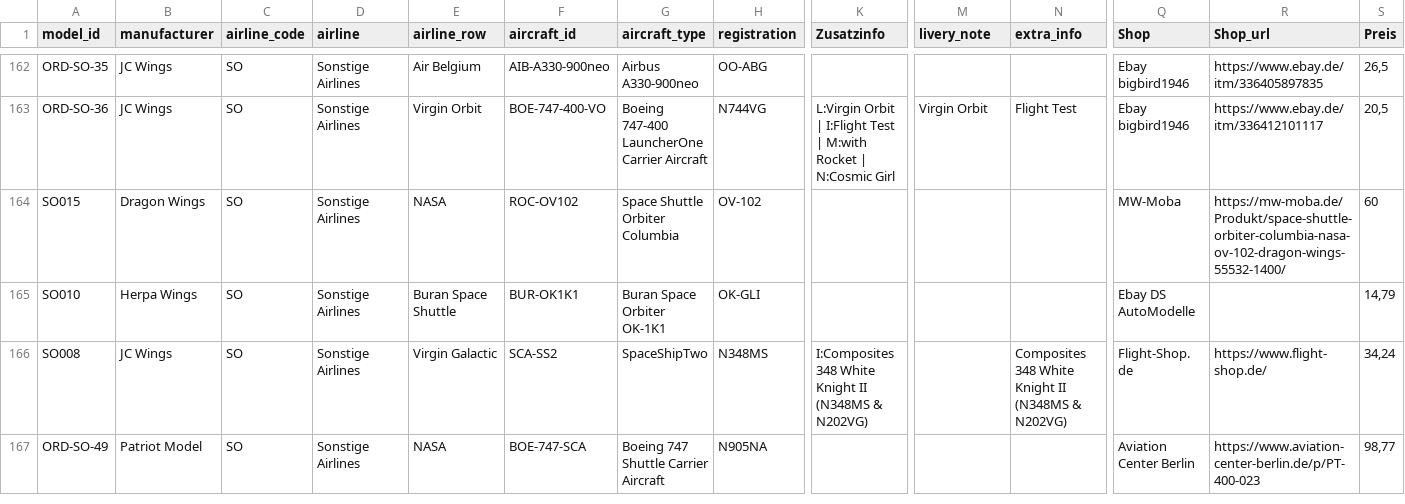
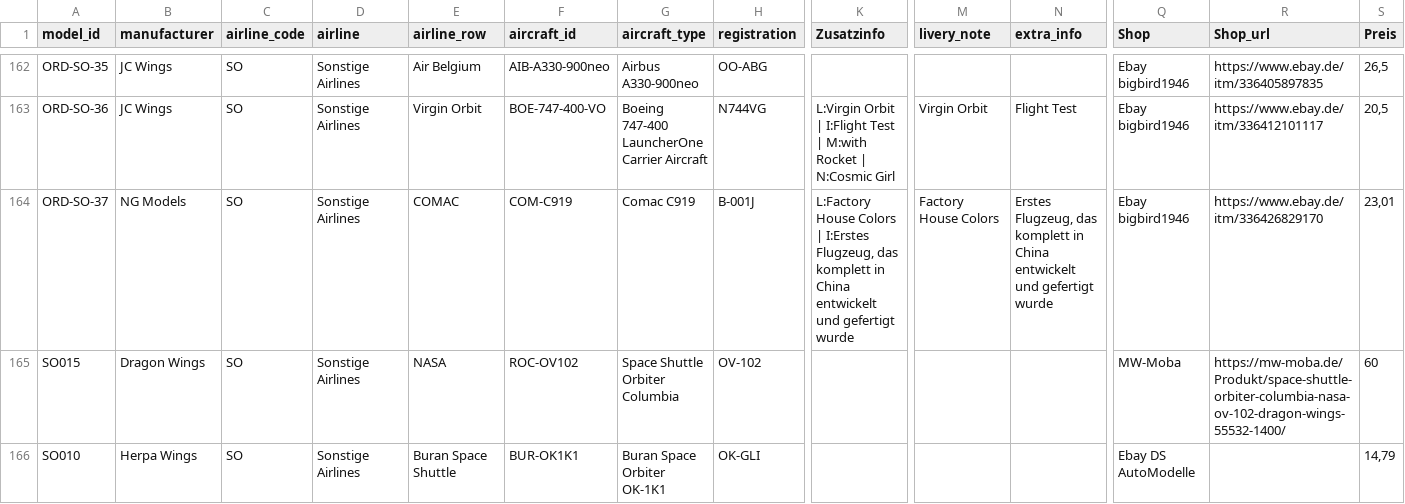
Before and after one commit to ugnet90/aircraft-labels, a CSV file: models_export.csv, drawn as a sheet; only a part is shown, gaps mark what is left out; the shorter side is filled out with more unchanged rows; rows hold the shown columns only; the diff names each change by its address in the sheet, - before the commit and + after, or states it on an @@ line.

Commit message:
Add files via upload

```diff
--- a/models_export.csv
+++ b/models_export.csv
+row 164: ORD-SO-37 | NG Models | SO | Sonstige Airlines | COMAC | COM-C919 | Comac C919 | B-001J | L:Factory House Colors | I:Erstes Flugzeug, das komplett in China entwickelt und gefertigt wurde | Factory House Colors | Erstes Flugzeug, das komplett in China entwickelt und gefertigt wurde | Ebay bigbird1946 | https://www.ebay.de/itm/336426829170 | 23,01
```
